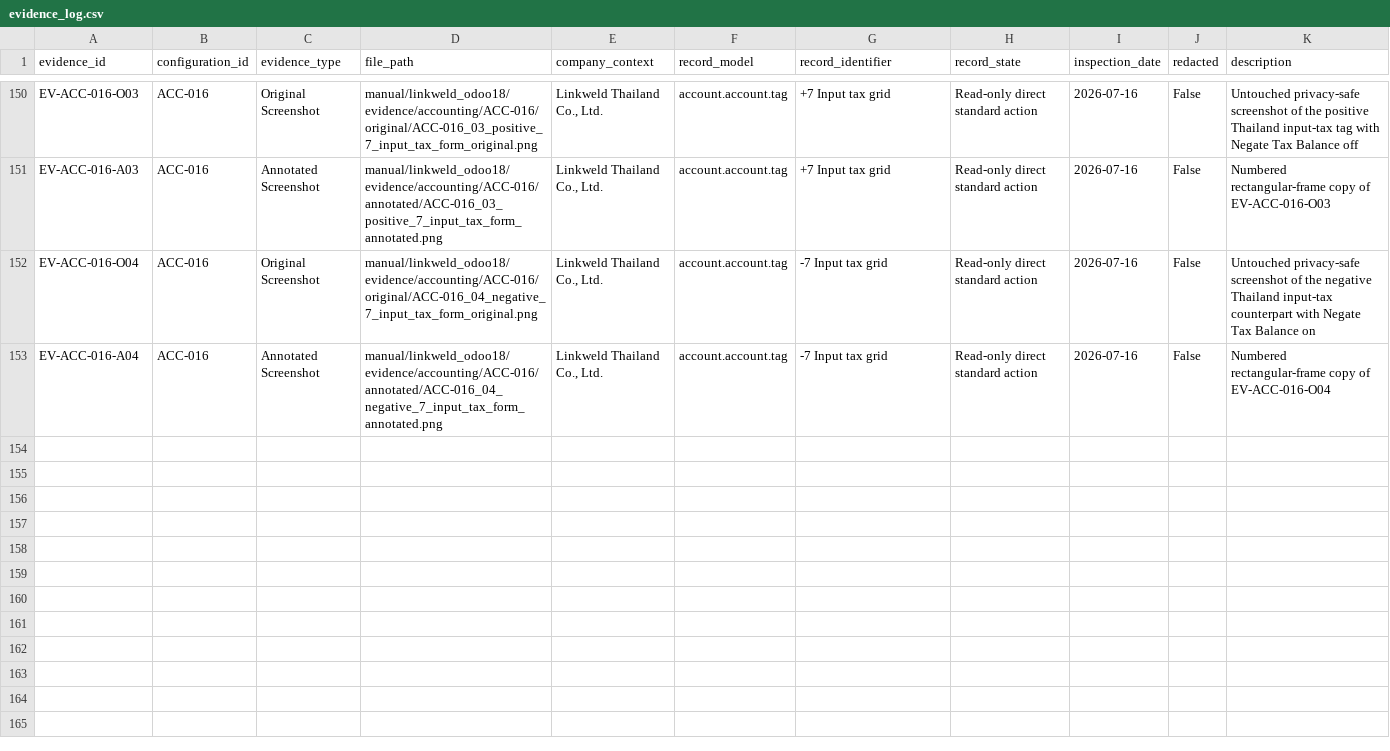
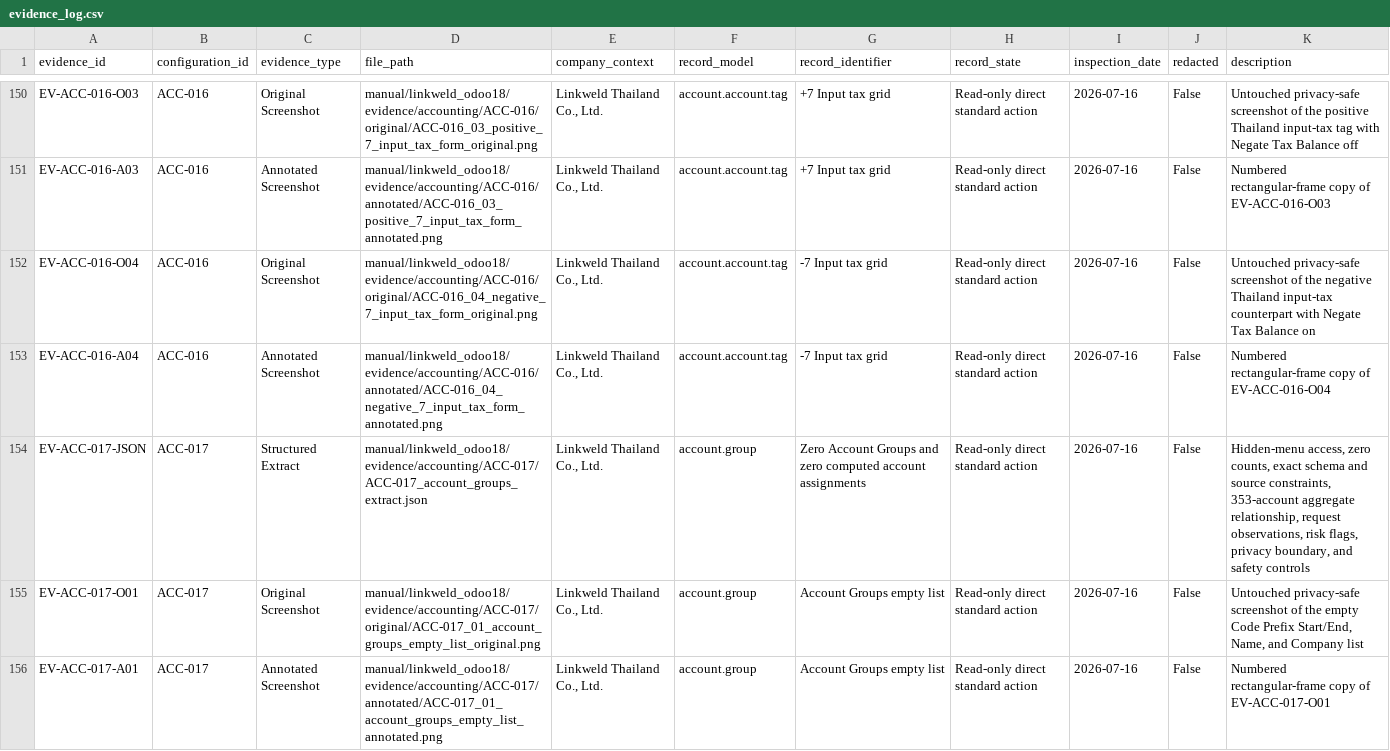
Before and after one commit to View-tum/Odoo18dev, a CSV file: manual/linkweld_odoo18/register/evidence_log.csv, drawn as a sheet; only a part is shown, gaps mark what is left out.

Commit message:
docs: complete Linkweld account groups evidence

```diff
--- a/manual/linkweld_odoo18/register/evidence_log.csv
+++ b/manual/linkweld_odoo18/register/evidence_log.csv
@@ -153 +153,4 @@ EV-ACC-016-O04,ACC-016,Original Screenshot,manual/linkweld_odoo18/evidence/accou
 EV-ACC-016-A04,ACC-016,Annotated Screenshot,manual/linkweld_odoo18/evidence/accounting/ACC-016/annotated/ACC-016_04_negative_7_input_tax_form_annotated.png,"Linkweld Thailand Co., Ltd.",account.account.tag,-7 Input tax grid,Read-only direct standard action,2026-07-16,False,Numbered rectangular-frame copy of EV-ACC-016-O04
+EV-ACC-017-JSON,ACC-017,Structured Extract,manual/linkweld_odoo18/evidence/accounting/ACC-017/ACC-017_account_groups_extract.json,"Linkweld Thailand Co., Ltd.",account.group,"Zero Account Groups and zero computed account assignments",Read-only direct standard action,2026-07-16,False,"Hidden-menu access, zero counts, exact schema and source constraints, 353-account aggregate relationship, request observations, risk flags, privacy boundary, and safety controls"
+EV-ACC-017-O01,ACC-017,Original Screenshot,manual/linkweld_odoo18/evidence/accounting/ACC-017/original/ACC-017_01_account_groups_empty_list_original.png,"Linkweld Thailand Co., Ltd.",account.group,Account Groups empty list,Read-only direct standard action,2026-07-16,False,"Untouched privacy-safe screenshot of the empty Code Prefix Start/End, Name, and Company list"
+EV-ACC-017-A01,ACC-017,Annotated Screenshot,manual/linkweld_odoo18/evidence/accounting/ACC-017/annotated/ACC-017_01_account_groups_empty_list_annotated.png,"Linkweld Thailand Co., Ltd.",account.group,Account Groups empty list,Read-only direct standard action,2026-07-16,False,Numbered rectangular-frame copy of EV-ACC-017-O01
```
Also changed, not shown: manual/linkweld_odoo18/register/configuration_register.csv, manual/linkweld_odoo18/register/menu_inventory.csv, 6 other files.
